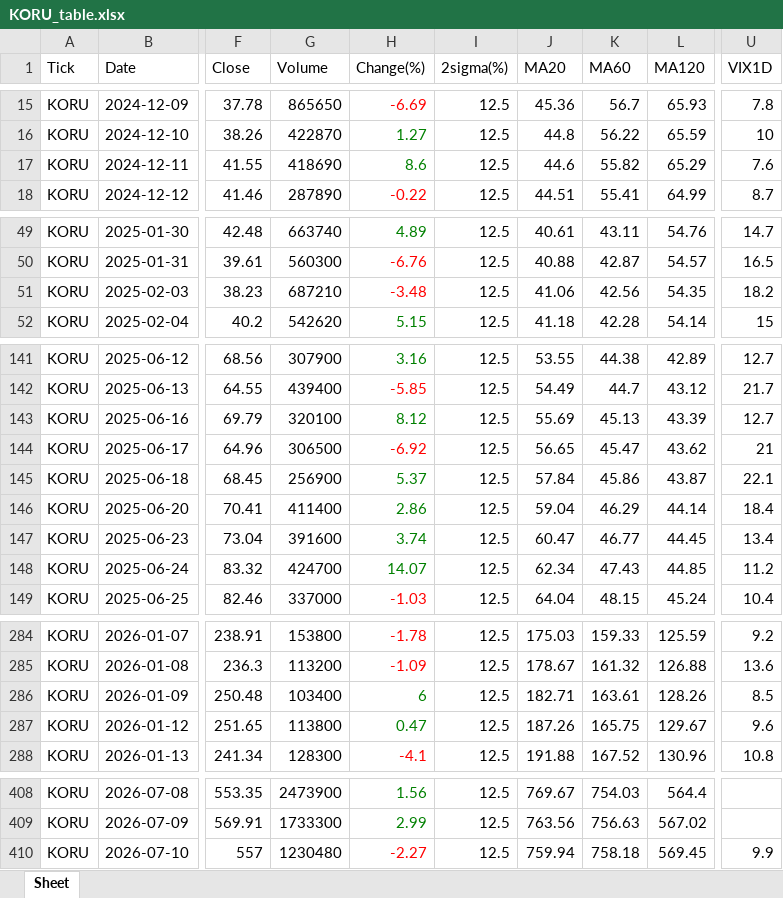
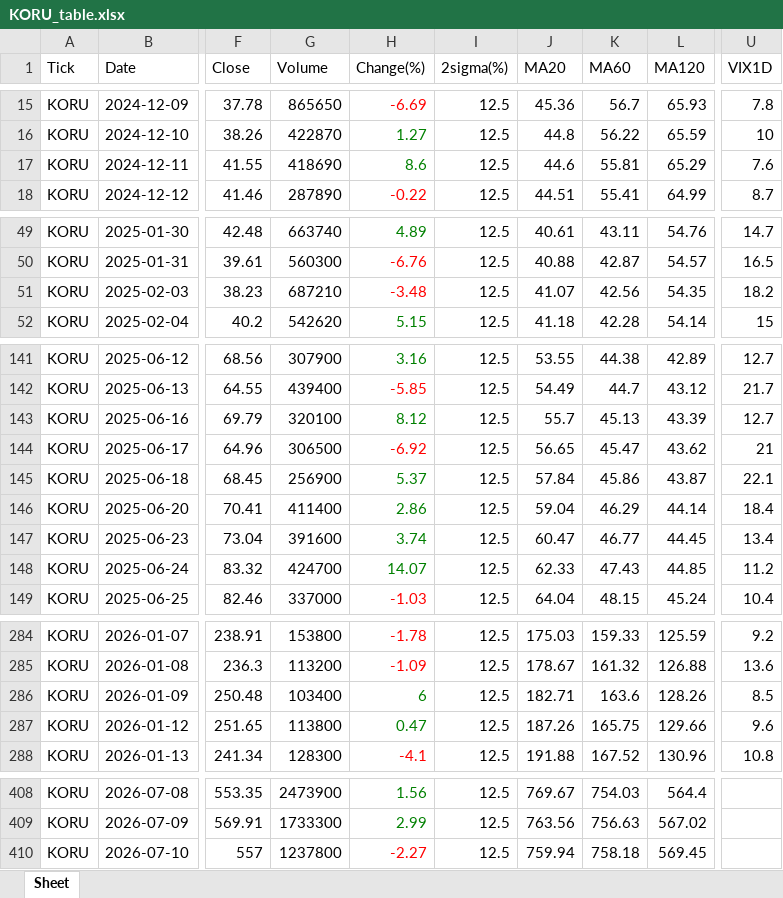
Before and after one commit to jangjb1204-sys/my-python-bot, an Excel workbook: US_stock/KORU_table.xlsx, sheet Sheet, drawn as a sheet; only a part is shown, gaps mark what is left out; values as stored, in another font and other column widths than the file's, no borders; the diff covers the shown part only; the diff names each change by its address in the sheet, - before the commit and + after, or states it on an @@ line.

```diff
--- a/US_stock/KORU_table.xlsx (sheet Sheet)
+++ b/US_stock/KORU_table.xlsx (sheet Sheet)
-K17 (MA60): 55.82
+K17 (MA60): 55.81
-J51 (MA20): 41.06
+J51 (MA20): 41.07
-J143 (MA20): 55.69
+J143 (MA20): 55.7
-J148 (MA20): 62.34
+J148 (MA20): 62.33
-K286 (MA60): 163.61
+K286 (MA60): 163.6
-L287 (MA120): 129.67
+L287 (MA120): 129.66
-G410 (Volume): 1230480
+G410 (Volume): 1237800
-U410 (VIX1D): 9.9
+U410 (VIX1D): (empty)
```
Also changed, not shown: 5 edited cells elsewhere in this sheet, US_stock/FINX_table.xlsx, US_stock/QLD_table.xlsx, 23 other files.
